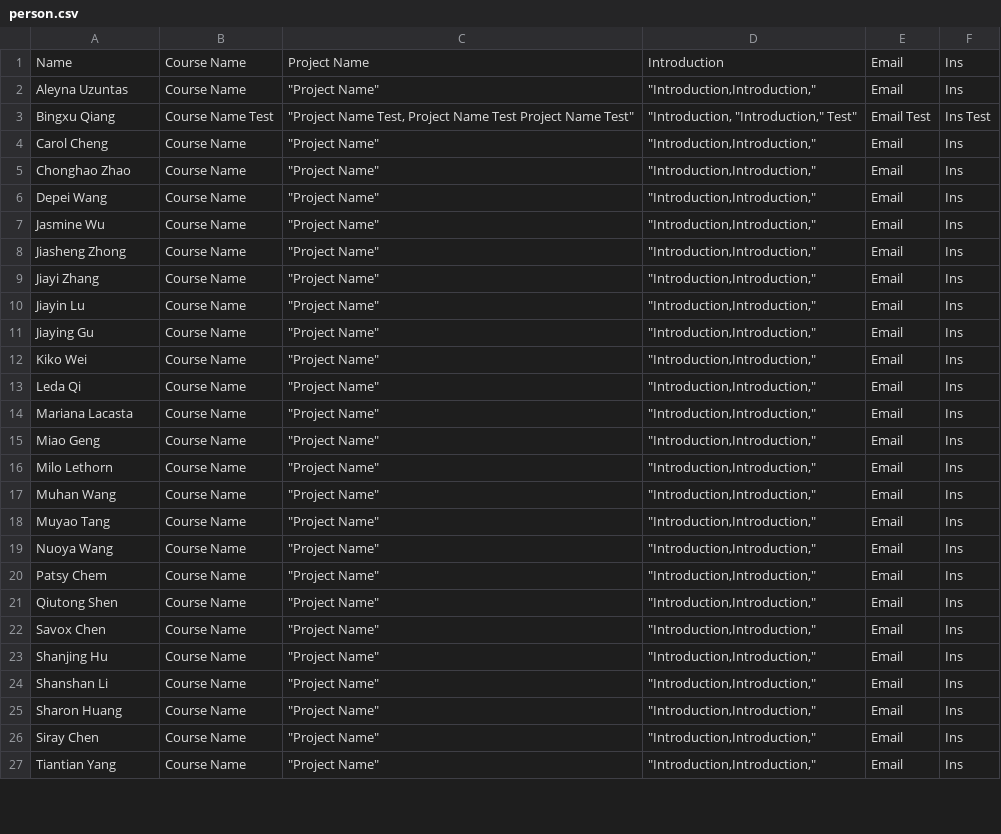
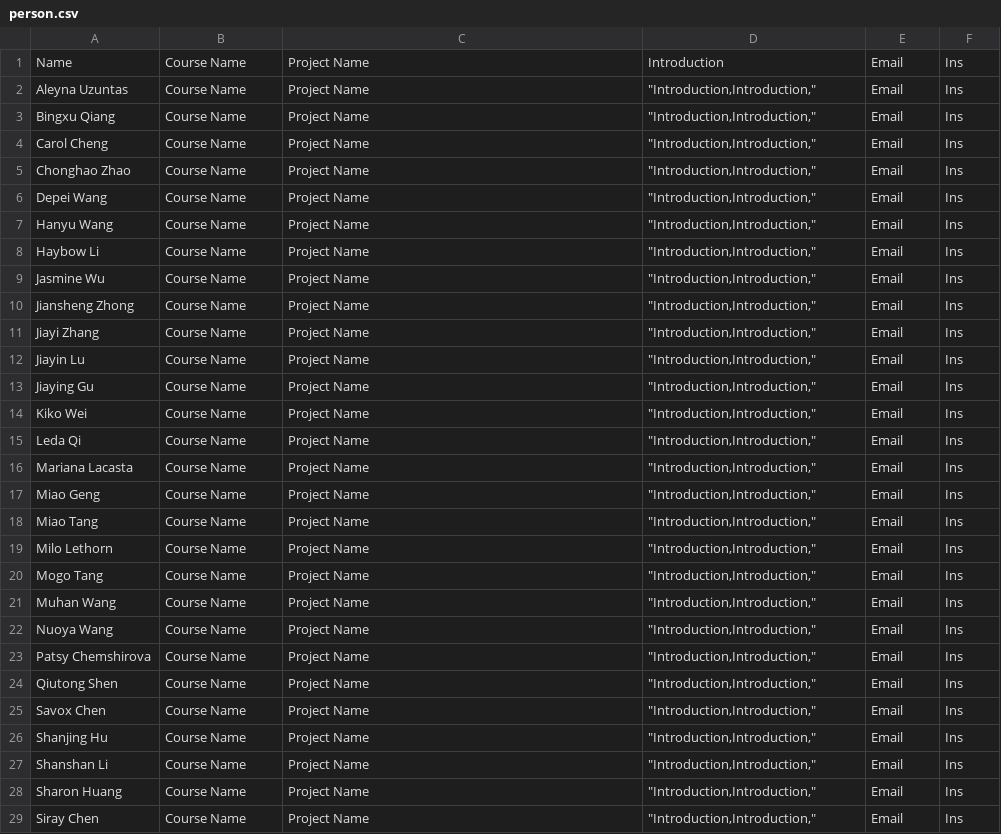
Before and after one commit to Lzzzk/Lzzzk.github.io, a CSV file: assets/shared/person.csv, drawn as a sheet; only a part is shown; the diff covers the shown part only.

```diff
--- a/assets/shared/person.csv
+++ b/assets/shared/person.csv
@@ -1,27 +1,29 @@
 Name,Course Name,Project Name,Introduction,Email,Ins
-Aleyna Uzuntas,Course Name,"""Project Name""","""Introduction,Introduction,""",Email,Ins
-Bingxu Qiang,Course Name Test,"""Project Name Test, Project Name Test Project Name Test""","""Introduction, ""Introduction,"" Test""",Email Test,Ins Test
-Carol Cheng,Course Name,"""Project Name""","""Introduction,Introduction,""",Email,Ins
-Chonghao Zhao,Course Name,"""Project Name""","""Introduction,Introduction,""",Email,Ins
-Depei Wang,Course Name,"""Project Name""","""Introduction,Introduction,""",Email,Ins
-Jasmine Wu,Course Name,"""Project Name""","""Introduction,Introduction,""",Email,Ins
-Jiasheng Zhong,Course Name,"""Project Name""","""Introduction,Introduction,""",Email,Ins
-Jiayi Zhang,Course Name,"""Project Name""","""Introduction,Introduction,""",Email,Ins
-Jiayin Lu,Course Name,"""Project Name""","""Introduction,Introduction,""",Email,Ins
-Jiaying Gu,Course Name,"""Project Name""","""Introduction,Introduction,""",Email,Ins
-Kiko Wei,Course Name,"""Project Name""","""Introduction,Introduction,""",Email,Ins
-Leda Qi,Course Name,"""Project Name""","""Introduction,Introduction,""",Email,Ins
-Mariana Lacasta,Course Name,"""Project Name""","""Introduction,Introduction,""",Email,Ins
-Miao Geng,Course Name,"""Project Name""","""Introduction,Introduction,""",Email,Ins
-Milo Lethorn,Course Name,"""Project Name""","""Introduction,Introduction,""",Email,Ins
-Muhan Wang,Course Name,"""Project Name""","""Introduction,Introduction,""",Email,Ins
-Muyao Tang,Course Name,"""Project Name""","""Introduction,Introduction,""",Email,Ins
-Nuoya Wang,Course Name,"""Project Name""","""Introduction,Introduction,""",Email,Ins
-Patsy Chem,Course Name,"""Project Name""","""Introduction,Introduction,""",Email,Ins
-Qiutong Shen,Course Name,"""Project Name""","""Introduction,Introduction,""",Email,Ins
-Savox Chen,Course Name,"""Project Name""","""Introduction,Introduction,""",Email,Ins
-Shanjing Hu,Course Name,"""Project Name""","""Introduction,Introduction,""",Email,Ins
-Shanshan Li,Course Name,"""Project Name""","""Introduction,Introduction,""",Email,Ins
-Sharon Huang,Course Name,"""Project Name""","""Introduction,Introduction,""",Email,Ins
-Siray Chen,Course Name,"""Project Name""","""Introduction,Introduction,""",Email,Ins
-Tiantian Yang,Course Name,"""Project Name""","""Introduction,Introduction,""",Email,Ins
+Aleyna Uzuntas,Course Name,Project Name,"""Introduction,Introduction,""",Email,Ins
+Bingxu Qiang,Course Name,Project Name,"""Introduction,Introduction,""",Email,Ins
+Carol Cheng,Course Name,Project Name,"""Introduction,Introduction,""",Email,Ins
+Chonghao Zhao,Course Name,Project Name,"""Introduction,Introduction,""",Email,Ins
+Depei Wang,Course Name,Project Name,"""Introduction,Introduction,""",Email,Ins
+Hanyu Wang,Course Name,Project Name,"""Introduction,Introduction,""",Email,Ins
+Haybow Li,Course Name,Project Name,"""Introduction,Introduction,""",Email,Ins
+Jasmine Wu,Course Name,Project Name,"""Introduction,Introduction,""",Email,Ins
+Jiansheng Zhong,Course Name,Project Name,"""Introduction,Introduction,""",Email,Ins
+Jiayi Zhang,Course Name,Project Name,"""Introduction,Introduction,""",Email,Ins
+Jiayin Lu,Course Name,Project Name,"""Introduction,Introduction,""",Email,Ins
+Jiaying Gu,Course Name,Project Name,"""Introduction,Introduction,""",Email,Ins
+Kiko Wei,Course Name,Project Name,"""Introduction,Introduction,""",Email,Ins
+Leda Qi,Course Name,Project Name,"""Introduction,Introduction,""",Email,Ins
+Mariana Lacasta,Course Name,Project Name,"""Introduction,Introduction,""",Email,Ins
+Miao Geng,Course Name,Project Name,"""Introduction,Introduction,""",Email,Ins
+Miao Tang,Course Name,Project Name,"""Introduction,Introduction,""",Email,Ins
+Milo Lethorn,Course Name,Project Name,"""Introduction,Introduction,""",Email,Ins
+Mogo Tang,Course Name,Project Name,"""Introduction,Introduction,""",Email,Ins
+Muhan Wang,Course Name,Project Name,"""Introduction,Introduction,""",Email,Ins
+Nuoya Wang,Course Name,Project Name,"""Introduction,Introduction,""",Email,Ins
+Patsy Chemshirova,Course Name,Project Name,"""Introduction,Introduction,""",Email,Ins
+Qiutong Shen,Course Name,Project Name,"""Introduction,Introduction,""",Email,Ins
+Savox Chen,Course Name,Project Name,"""Introduction,Introduction,""",Email,Ins
+Shanjing Hu,Course Name,Project Name,"""Introduction,Introduction,""",Email,Ins
+Shanshan Li,Course Name,Project Name,"""Introduction,Introduction,""",Email,Ins
+Sharon Huang,Course Name,Project Name,"""Introduction,Introduction,""",Email,Ins
+Siray Chen,Course Name,Project Name,"""Introduction,Introduction,""",Email,Ins
```
Also changed, not shown: 1 added row and 12 edited cells elsewhere in this file, 8 other files.
